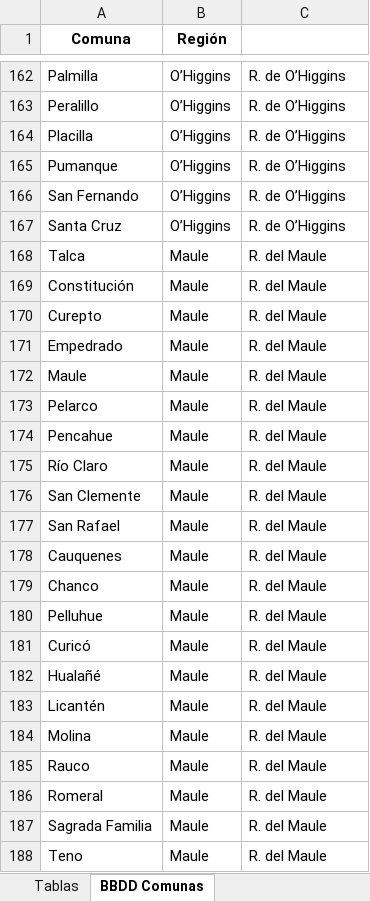
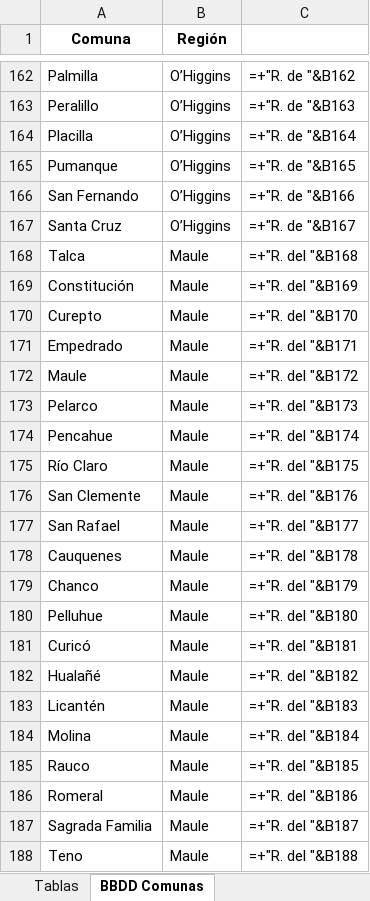
Before and after one commit to elisarabat/pruebas-btg, an Excel workbook: Cartera Completa.xlsx, sheet BBDD Comunas, drawn as a sheet; only a part is shown, gaps mark what is left out; values as stored, in another font and other column widths than the file's, no borders; formulas without a stored value are shown as written; 1 other sheet too large or unreadable and not compared; the diff covers the shown part only; the diff names each change by its address in the sheet, - before the commit and + after, or states it on an @@ line.

```diff
--- a/Cartera Completa.xlsx (sheet BBDD Comunas)
+++ b/Cartera Completa.xlsx (sheet BBDD Comunas)
-C162: R. de O’Higgins
+C162: =+"R. de "&B162
-C163: R. de O’Higgins
+C163: =+"R. de "&B163
-C164: R. de O’Higgins
+C164: =+"R. de "&B164
-C165: R. de O’Higgins
+C165: =+"R. de "&B165
-C166: R. de O’Higgins
+C166: =+"R. de "&B166
-C167: R. de O’Higgins
+C167: =+"R. de "&B167
-C168: R. del Maule
+C168: =+"R. del "&B168
-C169: R. del Maule
+C169: =+"R. del "&B169
-C170: R. del Maule
+C170: =+"R. del "&B170
-C171: R. del Maule
+C171: =+"R. del "&B171
-C172: R. del Maule
+C172: =+"R. del "&B172
-C173: R. del Maule
+C173: =+"R. del "&B173
-C174: R. del Maule
+C174: =+"R. del "&B174
-C175: R. del Maule
+C175: =+"R. del "&B175
-C176: R. del Maule
+C176: =+"R. del "&B176
-C177: R. del Maule
+C177: =+"R. del "&B177
-C178: R. del Maule
+C178: =+"R. del "&B178
-C179: R. del Maule
+C179: =+"R. del "&B179
-C180: R. del Maule
+C180: =+"R. del "&B180
-C181: R. del Maule
+C181: =+"R. del "&B181
-C182: R. del Maule
+C182: =+"R. del "&B182
-C183: R. del Maule
+C183: =+"R. del "&B183
-C184: R. del Maule
+C184: =+"R. del "&B184
-C185: R. del Maule
+C185: =+"R. del "&B185
-C186: R. del Maule
+C186: =+"R. del "&B186
-C187: R. del Maule
+C187: =+"R. del "&B187
-C188: R. del Maule
+C188: =+"R. del "&B188
```
Also changed, not shown: 265 edited cells elsewhere in this sheet, sheet Detalle Compras, charts or pictures, 3 other files.
